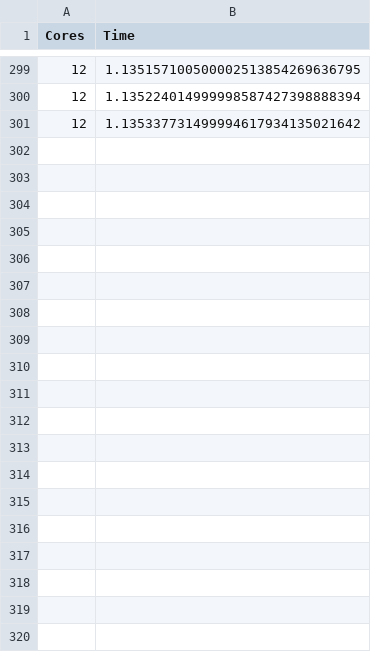
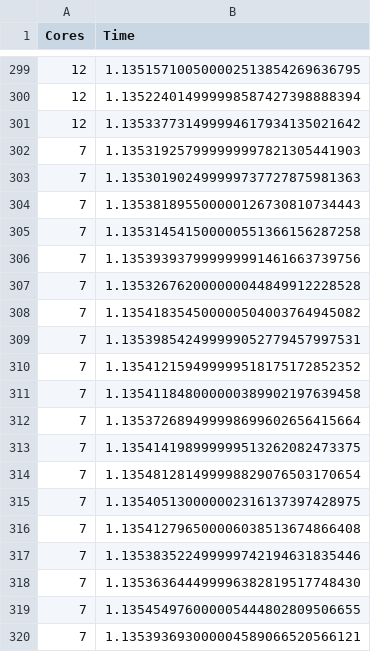
Before and after one commit to aseremak19/mpr_pi, a CSV file: ares_big_g.csv, drawn as a sheet; only a part is shown, gaps mark what is left out; the diff covers the shown part only; the diff names each change by its address in the sheet, - before the commit and + after, or states it on an @@ line.

```diff
--- a/ares_big_g.csv
+++ b/ares_big_g.csv
+row 302: 7 | 1.135319257999999997821305441903
+row 303: 7 | 1.135301902499999737727875981363
+row 304: 7 | 1.135381895500000126730810734443
+row 305: 7 | 1.135314541500000551366156287258
+row 306: 7 | 1.135393937999999991461663739756
+row 307: 7 | 1.135326762000000044849912228528
+row 308: 7 | 1.135418354500000504003764945082
+row 309: 7 | 1.135398542499999052779457997531
+row 310: 7 | 1.135412159499999518175172852352
+row 311: 7 | 1.135411848000000389902197639458
+row 312: 7 | 1.135372689499998699602656415664
+row 313: 7 | 1.135414198999999513262082473375
+row 314: 7 | 1.135481281499998829076503170654
+row 315: 7 | 1.135405130000002316137397428975
+row 316: 7 | 1.135412796500006038513674866408
+row 317: 7 | 1.135383522499999742194631835446
+row 318: 7 | 1.135363644499996382819517748430
+row 319: 7 | 1.135454976000005444802809506655
+row 320: 7 | 1.135393693000004589066520566121
```
Also changed, not shown: 41 added rows elsewhere in this file, 1 other file.
